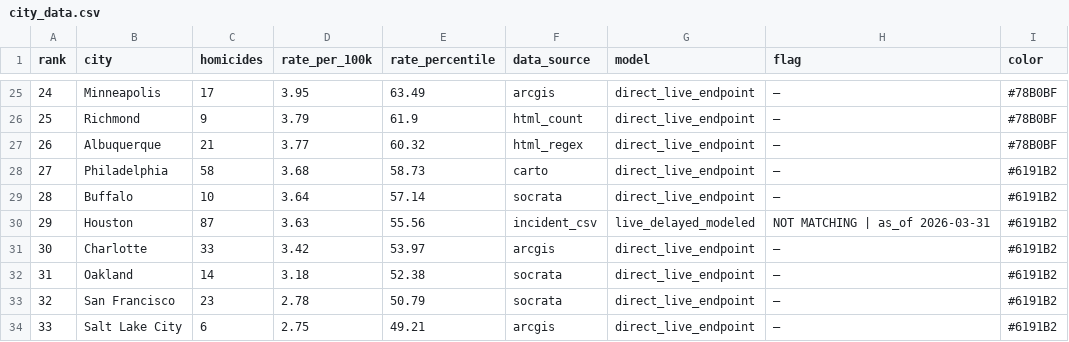
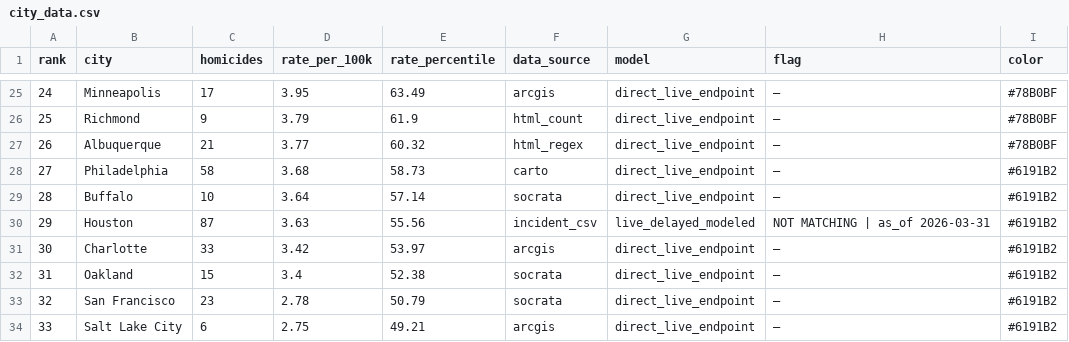
Before and after one commit to ro00archworkall/homicide_tracker, a CSV file: src/data/city_data.csv, drawn as a sheet; only a part is shown, gaps mark what is left out.

```diff
--- a/src/data/city_data.csv
+++ b/src/data/city_data.csv
@@ -31,3 +31,3 @@ rank,city,homicides,rate_per_100k,rate_percentile,data_source,model,flag,color
 30,Charlotte,33,3.42,53.97,arcgis,direct_live_endpoint,—,#6191B2
-31,Oakland,14,3.18,52.38,socrata,direct_live_endpoint,—,#6191B2
+31,Oakland,15,3.4,52.38,socrata,direct_live_endpoint,—,#6191B2
 32,San Francisco,23,2.78,50.79,socrata,direct_live_endpoint,—,#6191B2
```
Also changed, not shown: 1 other file.
